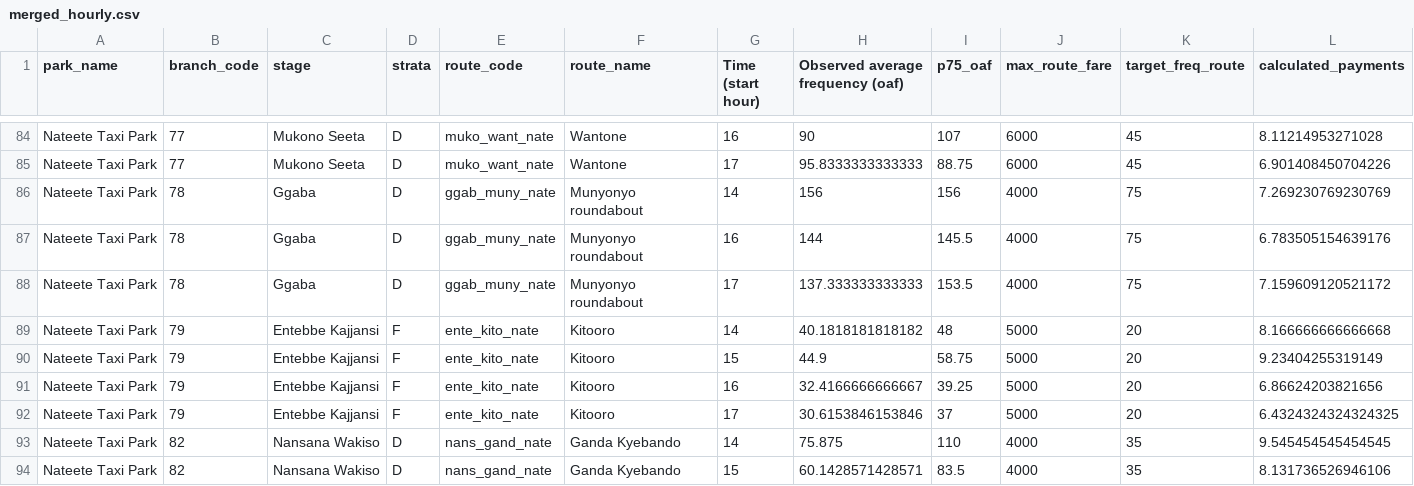
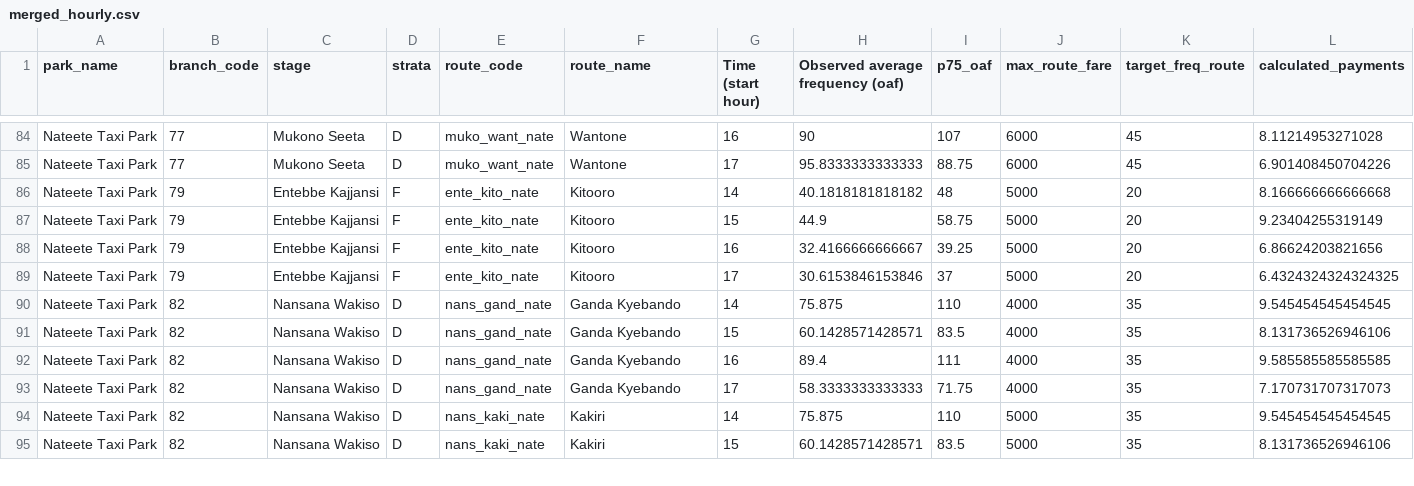
Before and after one commit to vibe-lab-gsd/kampala-rct, a CSV file: data/phase3/merged_hourly.csv, drawn as a sheet; only a part is shown, gaps mark what is left out; the shorter side is filled out with more unchanged rows.

```diff
--- a/data/phase3/merged_hourly.csv
+++ b/data/phase3/merged_hourly.csv
@@ -85,5 +85,2 @@ Nateete Taxi Park,77,Mukono Seeta,D,muko_want_nate,Wantone,16,90,107,6000,45,8.1
 Nateete Taxi Park,77,Mukono Seeta,D,muko_want_nate,Wantone,17,95.8333333333333,88.75,6000,45,6.901408450704226
-Nateete Taxi Park,78,Ggaba,D,ggab_muny_nate,Munyonyo roundabout,14,156,156,4000,75,7.269230769230769
-Nateete Taxi Park,78,Ggaba,D,ggab_muny_nate,Munyonyo roundabout,16,144,145.5,4000,75,6.783505154639176
-Nateete Taxi Park,78,Ggaba,D,ggab_muny_nate,Munyonyo roundabout,17,137.333333333333,153.5,4000,75,7.159609120521172
 Nateete Taxi Park,79,Entebbe Kajjansi,F,ente_kito_nate,Kitooro,14,40.1818181818182,48,5000,20,8.166666666666668
```
Also changed, not shown: data/phase3/payment_info.csv, data/phase3/route_hourly.csv, 1 other file.
